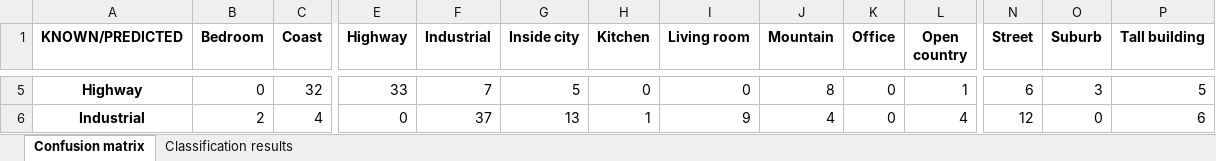
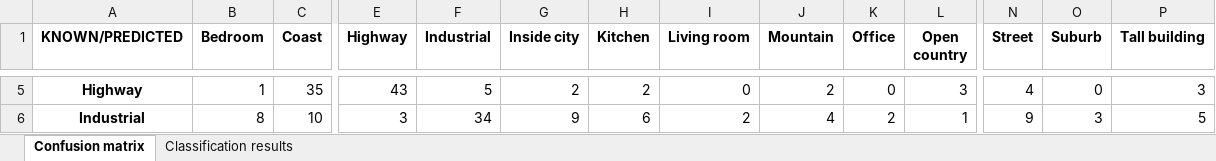
Before and after one commit to JES0406/ComputerVision1, an Excel workbook: Lab_3/src/results.xlsx, sheet Confusion matrix, drawn as a sheet; only a part is shown, gaps mark what is left out; values as stored, in another font and other column widths than the file's, no borders; the diff covers the shown part only; the diff names each change by its address in the sheet, - before the commit and + after, or states it on an @@ line.

```diff
--- a/Lab_3/src/results.xlsx (sheet Confusion matrix)
+++ b/Lab_3/src/results.xlsx (sheet Confusion matrix)
-B5 (Bedroom): 0
+B5 (Bedroom): 1
-C5 (Coast): 32
+C5 (Coast): 35
-E5 (Highway): 33
+E5 (Highway): 43
-F5 (Industrial): 7
+F5 (Industrial): 5
-G5 (Inside city): 5
+G5 (Inside city): 2
-H5 (Kitchen): 0
+H5 (Kitchen): 2
-J5 (Mountain): 8
+J5 (Mountain): 2
-L5 (Open country): 1
+L5 (Open country): 3
-N5 (Street): 6
+N5 (Street): 4
-O5 (Suburb): 3
+O5 (Suburb): 0
-P5 (Tall building): 5
+P5 (Tall building): 3
-B6 (Bedroom): 2
+B6 (Bedroom): 8
-C6 (Coast): 4
+C6 (Coast): 10
-E6 (Highway): 0
+E6 (Highway): 3
-F6 (Industrial): 37
+F6 (Industrial): 34
-G6 (Inside city): 13
+G6 (Inside city): 9
-H6 (Kitchen): 1
+H6 (Kitchen): 6
-I6 (Living room): 9
+I6 (Living room): 2
-K6 (Office): 0
+K6 (Office): 2
-L6 (Open country): 4
+L6 (Open country): 1
-N6 (Street): 12
+N6 (Street): 9
-O6 (Suburb): 0
+O6 (Suburb): 3
-P6 (Tall building): 6
+P6 (Tall building): 5
```
Also changed, not shown: 137 edited cells elsewhere in this sheet, sheet Classification results, 17 other files.
